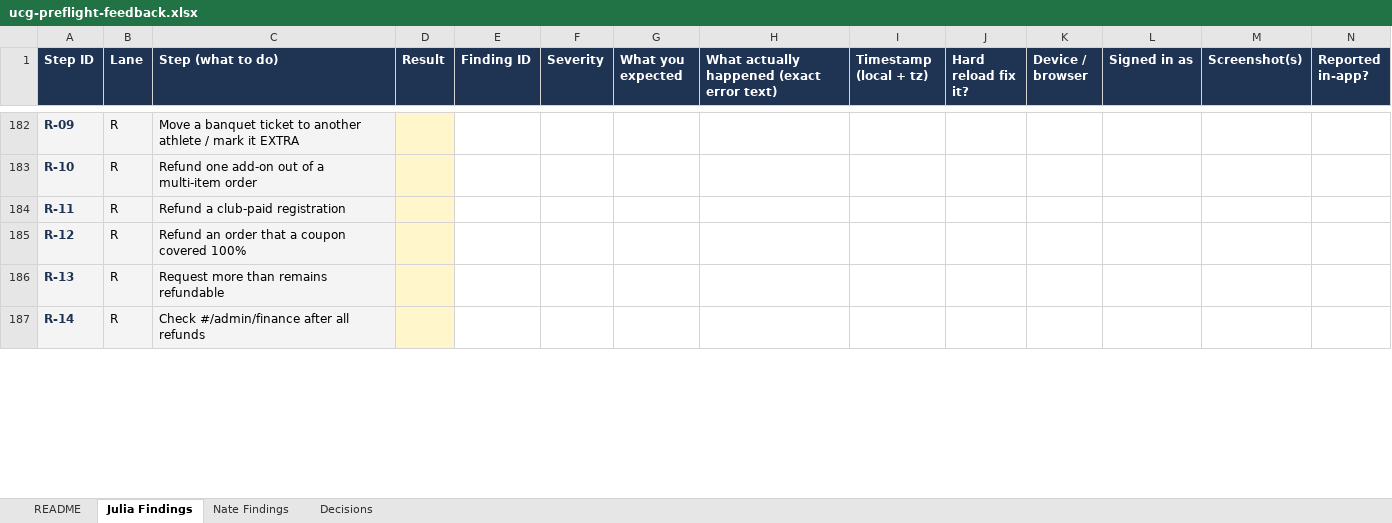
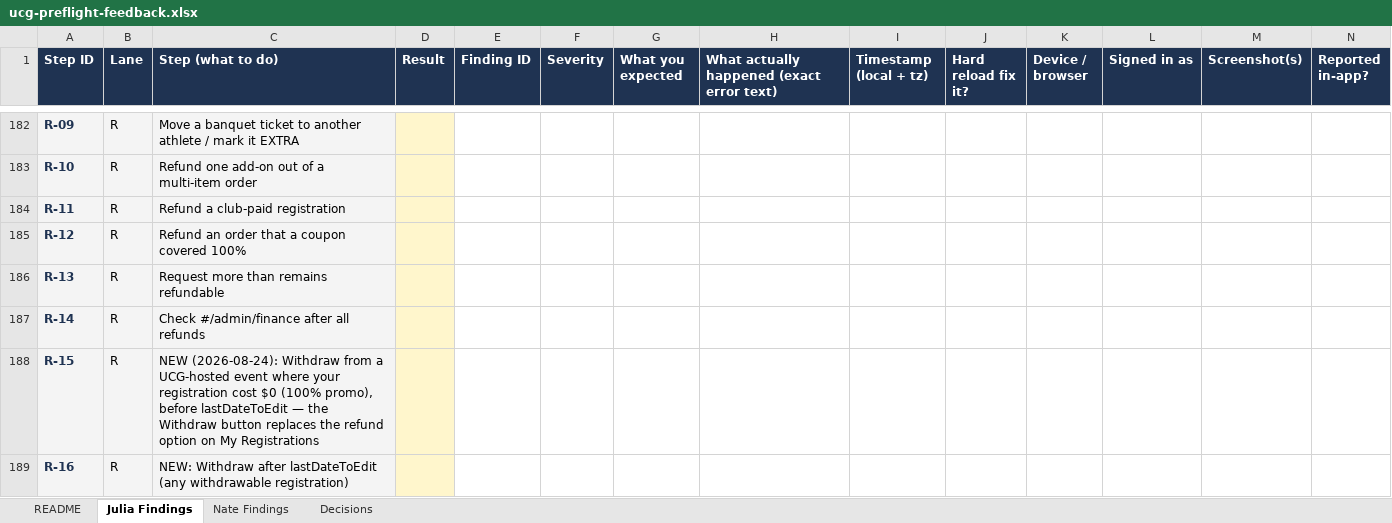
Before and after one commit to nssharpe/ucg-platform, an Excel workbook: docs/uat/ucg-preflight-feedback.xlsx, sheet Julia Findings, drawn as a sheet; only a part is shown, gaps mark what is left out; values as stored, in another font and other column widths than the file's, no borders; rows hold the shown columns only; the diff covers the shown part only; the diff names each change by its address in the sheet, - before the commit and + after, or states it on an @@ line.

```diff
--- a/docs/uat/ucg-preflight-feedback.xlsx (sheet Julia Findings)
+++ b/docs/uat/ucg-preflight-feedback.xlsx (sheet Julia Findings)
+row 188: R-15 | R | NEW (2026-08-24): Withdraw from a UCG-hosted event where your registration cost $0 (100% promo), before lastDateToEdit — the Withdraw button replaces the refund option on My Registrations
+row 189: R-16 | R | NEW: Withdraw after lastDateToEdit (any withdrawable registration)
```
Also changed, not shown: 2 added rows and 3 edited cells elsewhere in this sheet, sheet Nate Findings, 5 other files.
